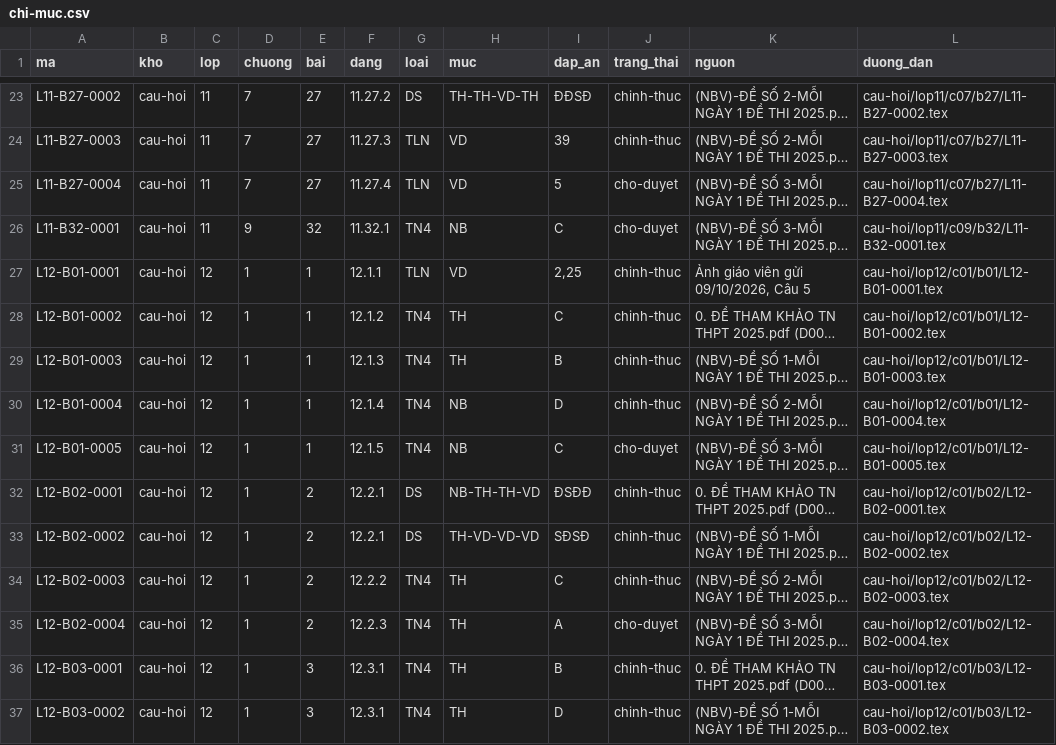
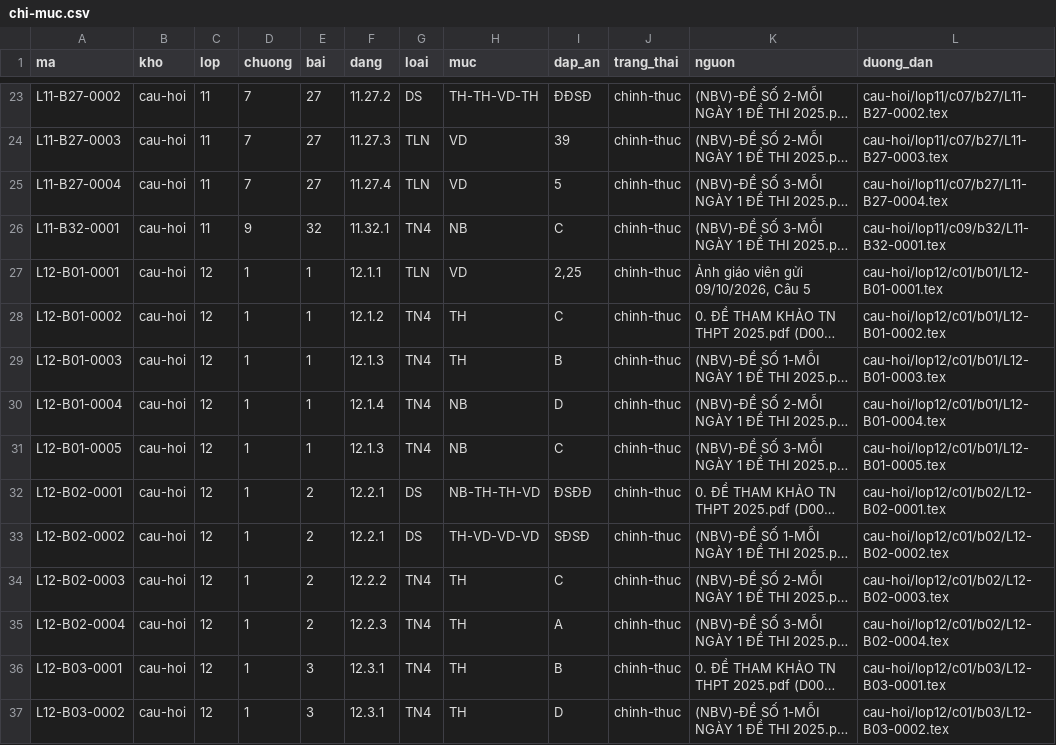
Before and after one commit to nguyenkhoi6107-ux/kho-toan-thpt, a CSV file: danh-muc/chi-muc.csv, drawn as a sheet; only a part is shown, gaps mark what is left out; long unchanged cells end in …; the diff covers the shown part only; the diff names each change by its address in the sheet, - before the commit and + after, or states it on an @@ line.

```diff
--- a/danh-muc/chi-muc.csv
+++ b/danh-muc/chi-muc.csv
-J25:J26 (trang_thai): cho-duyet
+J25:J26 (trang_thai): chinh-thuc
-F31 (dang): 12.1.5
+F31 (dang): 12.1.3
-J31 (trang_thai): cho-duyet
+J31 (trang_thai): chinh-thuc
-J35 (trang_thai): cho-duyet
+J35 (trang_thai): chinh-thuc
```
Also changed, not shown: 1 added row, 1 removed row and 19 edited cells elsewhere in this file, danh-muc/tien-do.csv, 23 other files.
